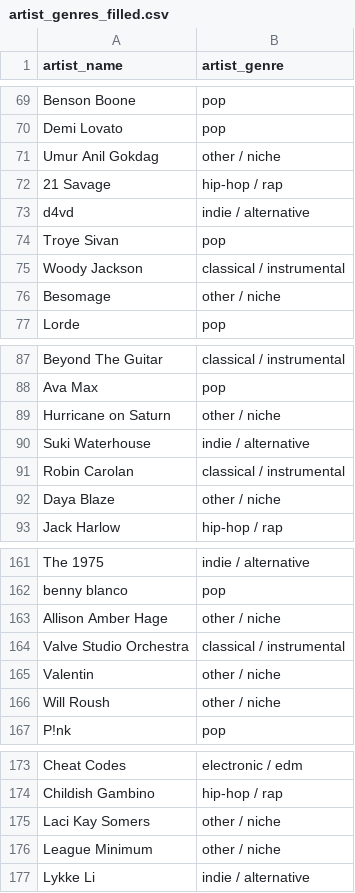
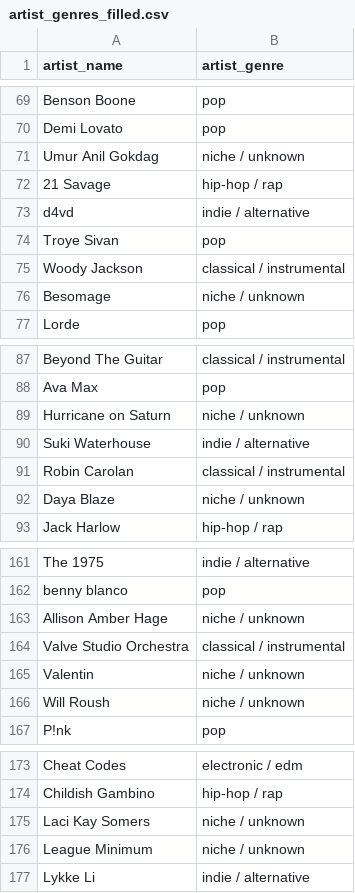
Before and after one commit to isg75/first_project, a CSV file: data/clean/artist_genres_filled.csv, drawn as a sheet; only a part is shown, gaps mark what is left out; the diff covers the shown part only.

```diff
--- a/data/clean/artist_genres_filled.csv
+++ b/data/clean/artist_genres_filled.csv
@@ -70,3 +70,3 @@ Benson Boone,pop
 Demi Lovato,pop
-Umur Anil Gokdag,other / niche
+Umur Anil Gokdag,niche / unknown
 21 Savage,hip-hop / rap
@@ -75,3 +75,3 @@ Troye Sivan,pop
 Woody Jackson,classical / instrumental
-Besomage,other / niche
+Besomage,niche / unknown
 Lorde,pop
@@ -88,6 +88,6 @@ Beyond The Guitar,classical / instrumental
 Ava Max,pop
-Hurricane on Saturn,other / niche
+Hurricane on Saturn,niche / unknown
 Suki Waterhouse,indie / alternative
 Robin Carolan,classical / instrumental
-Daya Blaze,other / niche
+Daya Blaze,niche / unknown
 Jack Harlow,hip-hop / rap
@@ -162,6 +162,6 @@ The 1975,indie / alternative
 benny blanco,pop
-Allison Amber Hage,other / niche
+Allison Amber Hage,niche / unknown
 Valve Studio Orchestra,classical / instrumental
-Valentin,other / niche
-Will Roush,other / niche
+Valentin,niche / unknown
+Will Roush,niche / unknown
 P!nk,pop
@@ -174,4 +174,4 @@ Cheat Codes,electronic / edm
 Childish Gambino,hip-hop / rap
-Laci Kay Somers,other / niche
-League Minimum,other / niche
+Laci Kay Somers,niche / unknown
+League Minimum,niche / unknown
 Lykke Li,indie / alternative
```
Also changed, not shown: 19 edited cells elsewhere in this file, data/clean/ironhack_idol_df.csv, 14 other files.
